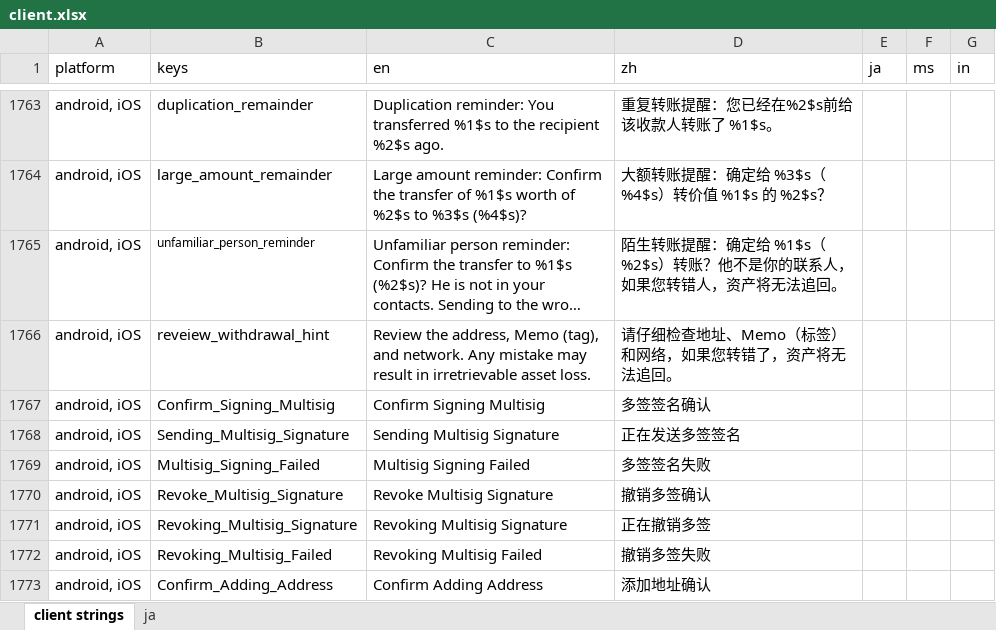
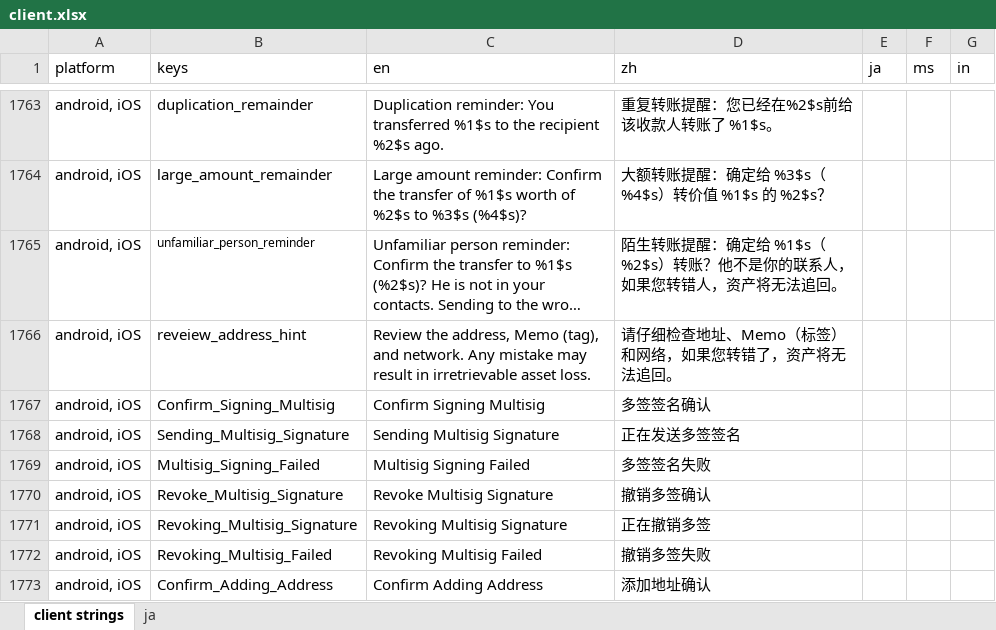
Before and after one commit to xingstarx/sync-google-sheet, an Excel workbook: client.xlsx, sheet client strings, drawn as a sheet; only a part is shown, gaps mark what is left out; long unchanged cells end in …; values as stored, in another font and other column widths than the file's, no borders; charts and pictures and conditional formats not drawn; the diff names each change by its address in the sheet, - before the commit and + after, or states it on an @@ line.

Commit message:
update client.xlsx

```diff
--- a/client.xlsx (sheet client strings)
+++ b/client.xlsx (sheet client strings)
-B1766 (keys): reveiew_withdrawal_hint
+B1766 (keys): reveiew_address_hint
```
